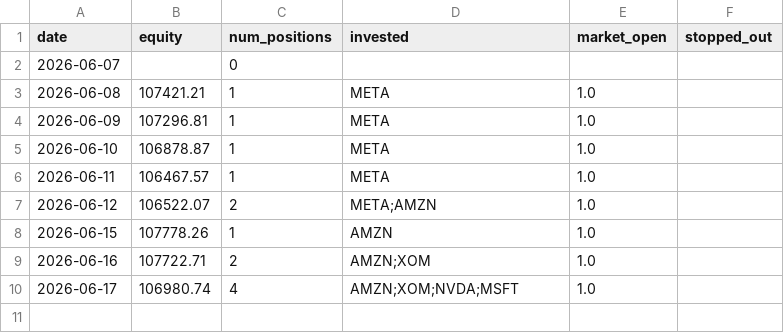
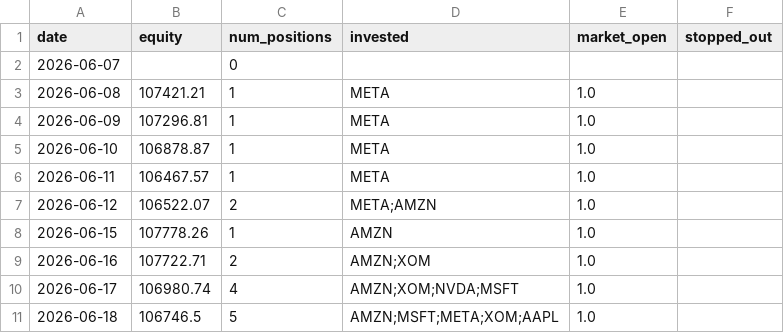
Before and after one commit to ryanchan339/stock-trade-server, a CSV file: results/daily_log.csv, drawn as a sheet.

```diff
--- a/results/daily_log.csv
+++ b/results/daily_log.csv
@@ -10 +10,2 @@ date,equity,num_positions,invested,market_open,stopped_out
 2026-06-17,106980.74,4,AMZN;XOM;NVDA;MSFT,1.0,
+2026-06-18,106746.5,5,AMZN;MSFT;META;XOM;AAPL,1.0,
```
Also changed, not shown: 2 other files.
